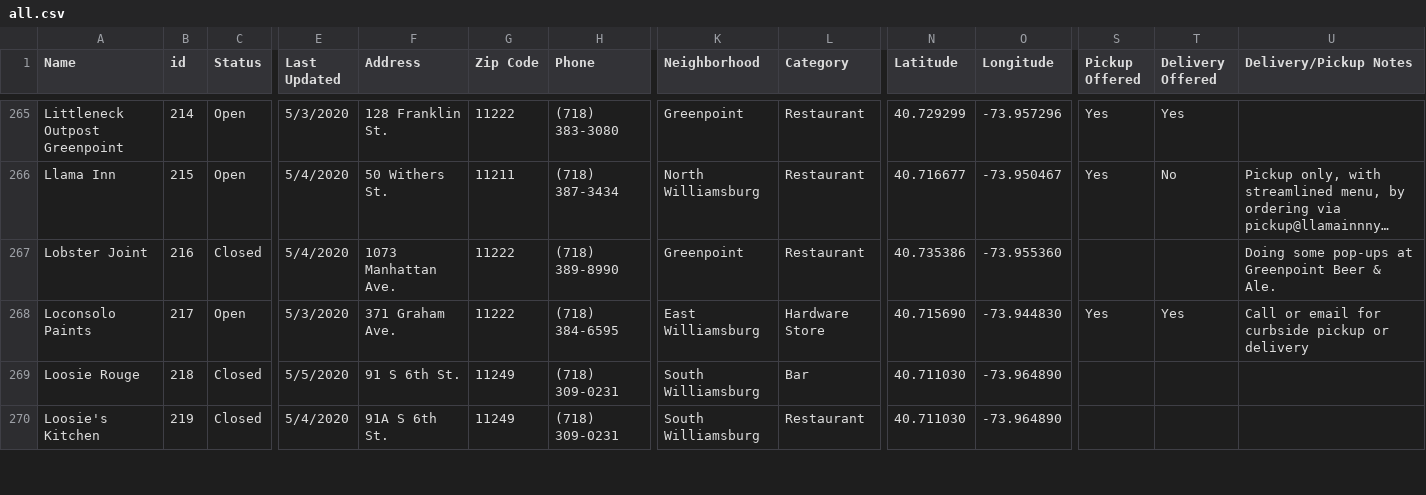
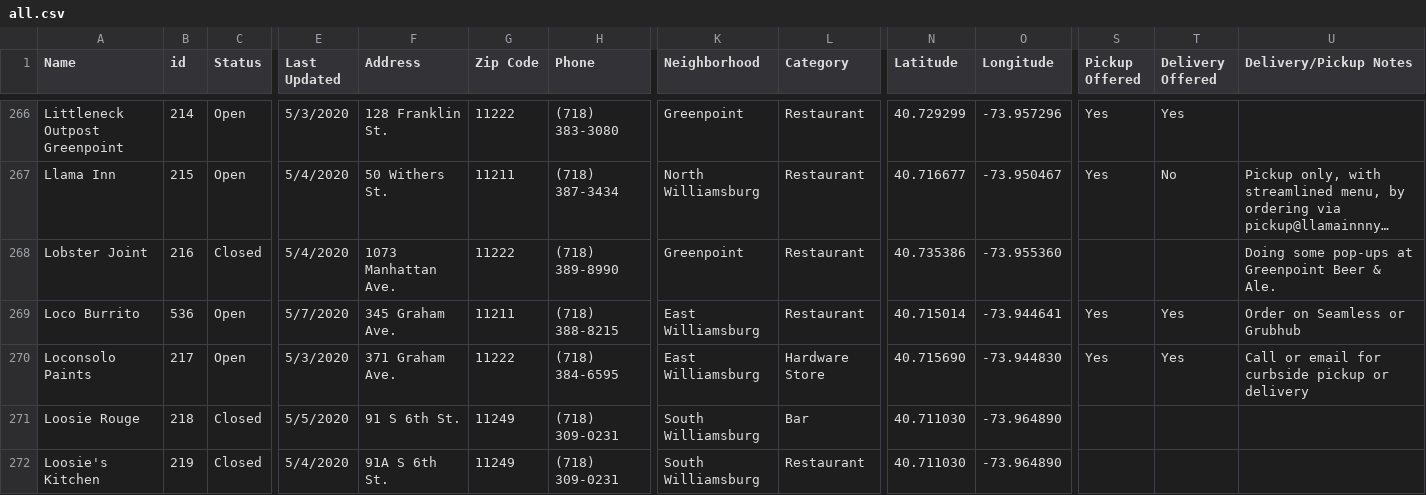
Before and after one commit to yizongk/whats-open-north-brooklyn, a CSV file: data/all.csv, drawn as a sheet; only a part is shown, gaps mark what is left out; long unchanged cells end in …; rows hold the shown columns only; the diff covers the shown part only; the diff names each change by its address in the sheet, - before the commit and + after, or states it on an @@ line.

Commit message:
Update Airtable

```diff
--- a/data/all.csv
+++ b/data/all.csv
+row 269: Loco Burrito | 536 | Open | 5/7/2020 | 345 Graham Ave. | 11211 | (718) 388-8215 | East Williamsburg | Restaurant | 40.715014 | -73.944641 | Yes | Yes | Order on Seamless or Grubhub
```
Also changed, not shown: 2 added rows and 9 edited cells elsewhere in this file.
